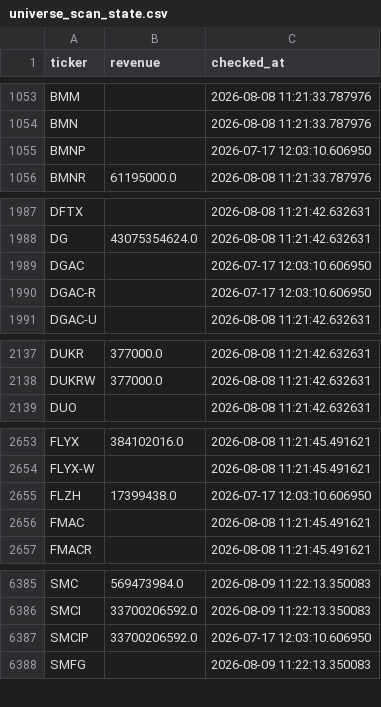
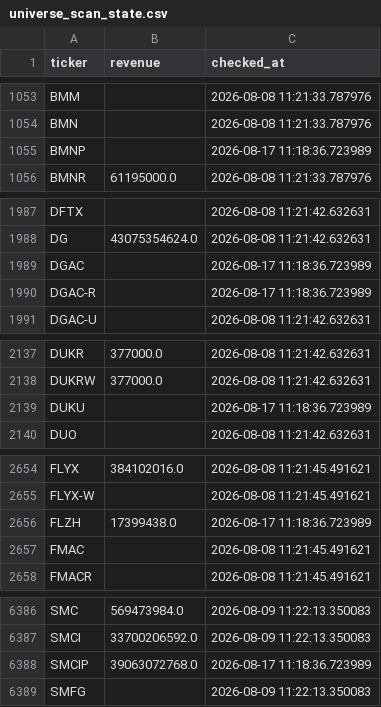
Before and after one commit to Amit33-design/Amit33-network-design, a CSV file: screener/universe_scan_state.csv, drawn as a sheet; only a part is shown, gaps mark what is left out; the diff covers the shown part only.

```diff
--- a/screener/universe_scan_state.csv
+++ b/screener/universe_scan_state.csv
@@ -1054,3 +1054,3 @@ BMM,,2026-08-08 11:21:33.787976
 BMN,,2026-08-08 11:21:33.787976
-BMNP,,2026-07-17 12:03:10.606950
+BMNP,,2026-08-17 11:18:36.723989
 BMNR,61195000.0,2026-08-08 11:21:33.787976
@@ -1988,4 +1988,4 @@ DFTX,,2026-08-08 11:21:42.632631
 DG,43075354624.0,2026-08-08 11:21:42.632631
-DGAC,,2026-07-17 12:03:10.606950
-DGAC-R,,2026-07-17 12:03:10.606950
+DGAC,,2026-08-17 11:18:36.723989
+DGAC-R,,2026-08-17 11:18:36.723989
 DGAC-U,,2026-08-08 11:21:42.632631
@@ -2138,2 +2138,3 @@ DUKR,377000.0,2026-08-08 11:21:42.632631
 DUKRW,377000.0,2026-08-08 11:21:42.632631
+DUKU,,2026-08-17 11:18:36.723989
 DUO,,2026-08-08 11:21:42.632631
@@ -2654,3 +2655,3 @@ FLYX,384102016.0,2026-08-08 11:21:45.491621
 FLYX-W,,2026-08-08 11:21:45.491621
-FLZH,17399438.0,2026-07-17 12:03:10.606950
+FLZH,17399438.0,2026-08-17 11:18:36.723989
 FMAC,,2026-08-08 11:21:45.491621
@@ -6386,3 +6387,3 @@ SMC,569473984.0,2026-08-09 11:22:13.350083
 SMCI,33700206592.0,2026-08-09 11:22:13.350083
-SMCIP,33700206592.0,2026-07-17 12:03:10.606950
+SMCIP,39063072768.0,2026-08-17 11:18:36.723989
 SMFG,,2026-08-09 11:22:13.350083
```
Also changed, not shown: 3 edited cells elsewhere in this file, screener/universe_1b_revenue.csv.
